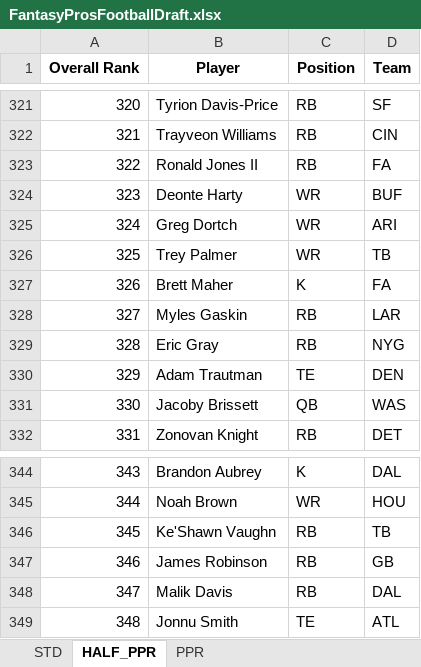
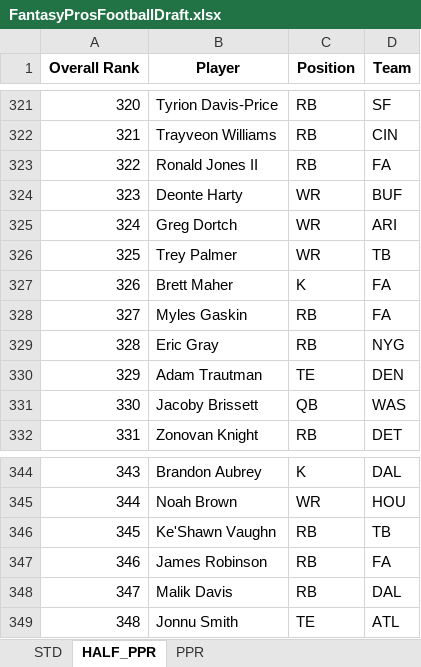
Before and after one commit to barbacbd/FantasyRankings, an Excel workbook: docs/FantasyProsFootballDraft.xlsx, sheet HALF_PPR, drawn as a sheet; only a part is shown, gaps mark what is left out; values as stored, in another font and other column widths than the file's, no borders; the diff names each change by its address in the sheet, - before the commit and + after, or states it on an @@ line.

```diff
--- a/docs/FantasyProsFootballDraft.xlsx (sheet HALF_PPR)
+++ b/docs/FantasyProsFootballDraft.xlsx (sheet HALF_PPR)
-D328 (Team): LAR
+D328 (Team): FA
-D347 (Team): GB
+D347 (Team): FA
```
Also changed, not shown: sheet STD, sheet PPR, docs/FantasyProsBaseballDraft.xlsx, docs/FantasyProsBasketballDraft.xlsx, 8 other files.
